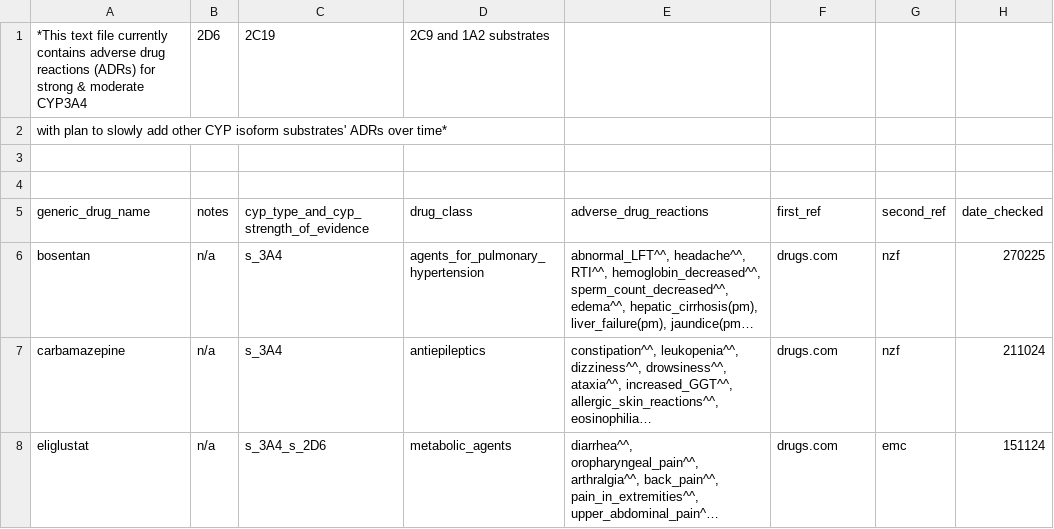
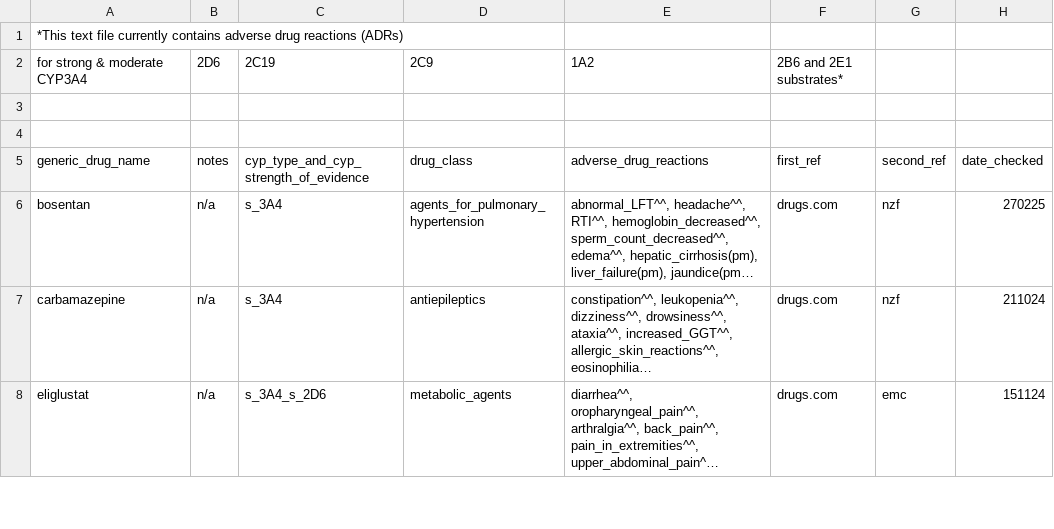
Before and after one commit to jhylin/Adverse_drug_reactions, a CSV file: cyp_substrates_adrs.csv, drawn as a sheet; only a part is shown; long unchanged cells end in ….

Commit message:
Edited comment

```diff
--- a/cyp_substrates_adrs.csv
+++ b/cyp_substrates_adrs.csv
@@ -1,3 +1,3 @@
-*This text file currently contains adverse drug reactions (ADRs) for strong & moderate CYP3A4, 2D6, 2C19, 2C9 and 1A2 substrates,
-with plan to slowly add other CYP isoform substrates' ADRs over time*
+*This text file currently contains adverse drug reactions (ADRs)
+for strong & moderate CYP3A4, 2D6, 2C19, 2C9, 1A2, 2B6 and 2E1 substrates*
 
```
